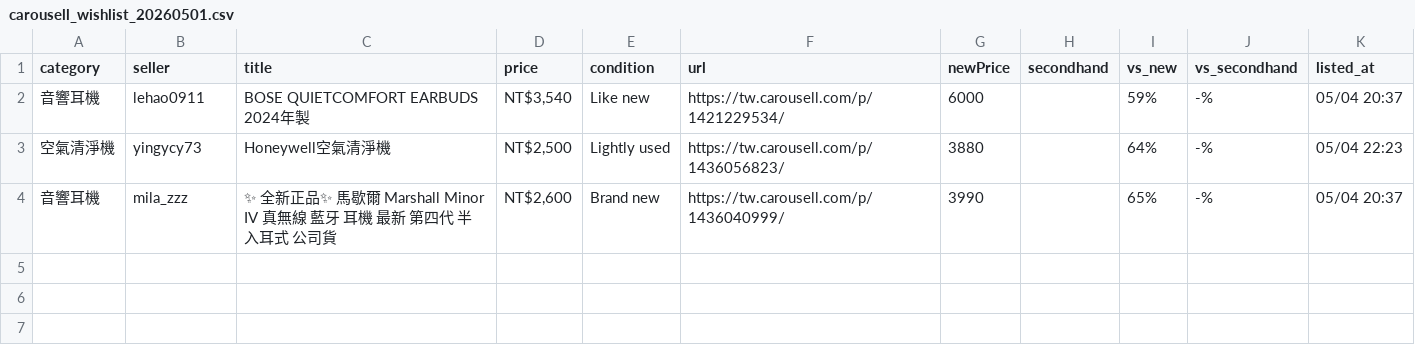
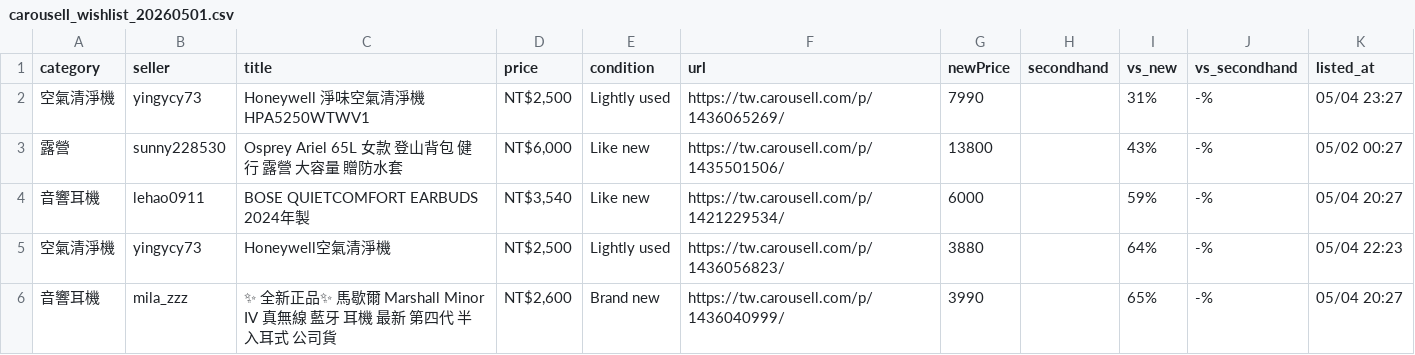
Before and after one commit to yangnim21029/cheap-product, a CSV file: carousell_wishlist_20260501.csv, drawn as a sheet.

```diff
--- a/carousell_wishlist_20260501.csv
+++ b/carousell_wishlist_20260501.csv
@@ -1,4 +1,6 @@
 category|seller|title|price|condition|url|newPrice|secondhand|vs_new|vs_secondhand|listed_at
-音響耳機|lehao0911|BOSE QUIETCOMFORT EARBUDS 2024年製|NT$3,540|Like new|https://tw.carousell.com/p/1421229534/|6000||59%|-%|05/04 20:37
+空氣清淨機|yingycy73|Honeywell 淨味空氣清淨機 HPA5250WTWV1|NT$2,500|Lightly used|https://tw.carousell.com/p/1436065269/|7990||31%|-%|05/04 23:27
+露營|sunny228530|Osprey Ariel 65L 女款 登山背包 健行 露營 大容量 贈防水套|NT$6,000|Like new|https://tw.carousell.com/p/1435501506/|13800||43%|-%|05/02 00:27
+音響耳機|lehao0911|BOSE QUIETCOMFORT EARBUDS 2024年製|NT$3,540|Like new|https://tw.carousell.com/p/1421229534/|6000||59%|-%|05/04 20:27
 空氣清淨機|yingycy73|Honeywell空氣清淨機|NT$2,500|Lightly used|https://tw.carousell.com/p/1436056823/|3880||64%|-%|05/04 22:23
-音響耳機|mila_zzz|✨ 全新正品✨ 馬歇爾 Marshall Minor IV 真無線 藍牙 耳機 最新 第四代 半入耳式 公司貨|NT$2,600|Brand new|https://tw.carousell.com/p/1436040999/|3990||65%|-%|05/04 20:37
+音響耳機|mila_zzz|✨ 全新正品✨ 馬歇爾 Marshall Minor IV 真無線 藍牙 耳機 最新 第四代 半入耳式 公司貨|NT$2,600|Brand new|https://tw.carousell.com/p/1436040999/|3990||65%|-%|05/04 20:27
```
Also changed, not shown: 8 other files.
